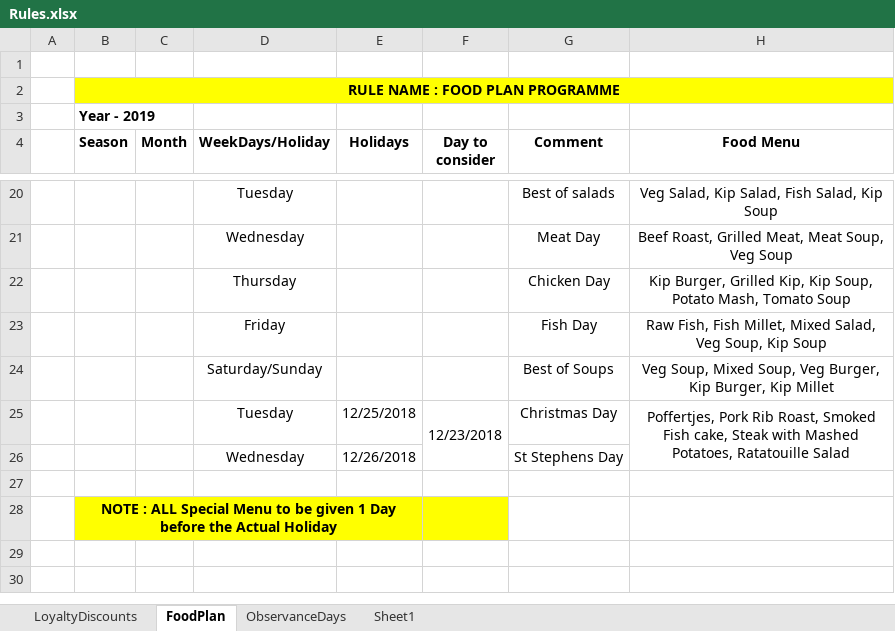
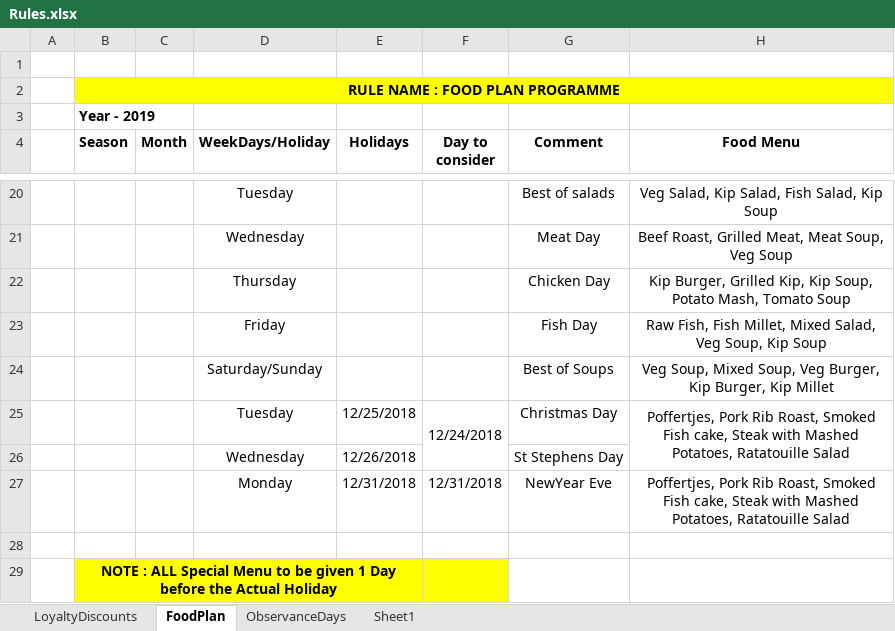
Before and after one commit to syedmehdifaraz/CateringService, an Excel workbook: BusinessRules/Rules.xlsx, sheet FoodPlan, drawn as a sheet; only a part is shown, gaps mark what is left out; values as stored, in another font and other column widths than the file's, no borders; the diff names each change by its address in the sheet, - before the commit and + after, or states it on an @@ line.

Commit message:
Add files via upload
Udpated the dates "Dates to consider" for "Christmas Day & St Stephens Day"
Added a new NewYear Eve day and kept the menu decided for "Christmas Day & St Stephens Day"

```diff
--- a/BusinessRules/Rules.xlsx (sheet FoodPlan)
+++ b/BusinessRules/Rules.xlsx (sheet FoodPlan)
-F25 (Day to consider): 12/23/2018
+F25 (Day to consider): 12/24/2018
+row 27:  |  |  | Monday | 12/31/2018 | 12/31/2018 | NewYear Eve | Poffertjes, Pork Rib Roast, Smoked Fish cake, Steak with Mashed Potatoes, Ratatouille Salad
```
